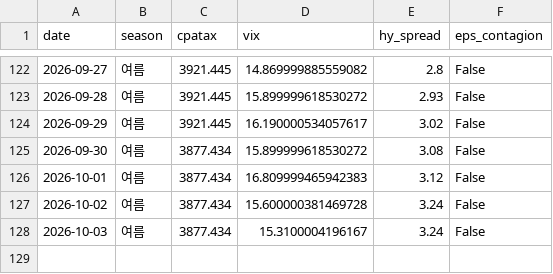
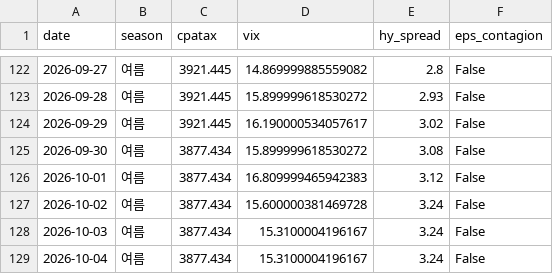
Before and after one commit to hyobot/niceweather, a CSV file: data/dashboard_history.csv, drawn as a sheet; only a part is shown, gaps mark what is left out; the diff names each change by its address in the sheet, - before the commit and + after, or states it on an @@ line.

```diff
--- a/data/dashboard_history.csv
+++ b/data/dashboard_history.csv
+row 129: 2026-10-04 | 여름 | 3877.434 | 15.3100004196167 | 3.24 | False
```
Also changed, not shown: data/market_history.csv.
